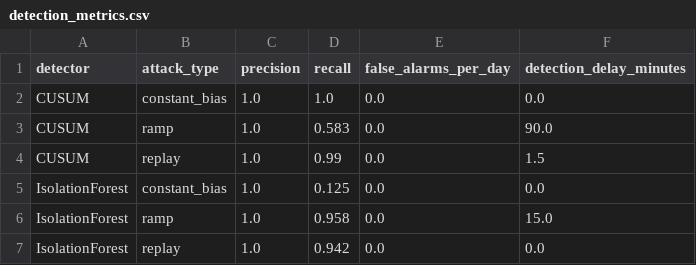
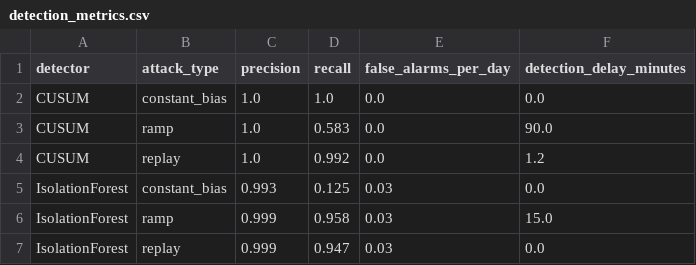
Before and after one commit to arpan130781/Secure_Smart_Charging, a CSV file: results/detection_metrics.csv, drawn as a sheet.

```diff
--- a/results/detection_metrics.csv
+++ b/results/detection_metrics.csv
@@ -3,5 +3,5 @@ CUSUM,constant_bias,1.0,1.0,0.0,0.0
 CUSUM,ramp,1.0,0.583,0.0,90.0
-CUSUM,replay,1.0,0.99,0.0,1.5
-IsolationForest,constant_bias,1.0,0.125,0.0,0.0
-IsolationForest,ramp,1.0,0.958,0.0,15.0
-IsolationForest,replay,1.0,0.942,0.0,0.0
+CUSUM,replay,1.0,0.992,0.0,1.2
+IsolationForest,constant_bias,0.993,0.125,0.03,0.0
+IsolationForest,ramp,0.999,0.958,0.03,15.0
+IsolationForest,replay,0.999,0.947,0.03,0.0
```
Also changed, not shown: results/attack_impact.csv, 6 other files.
